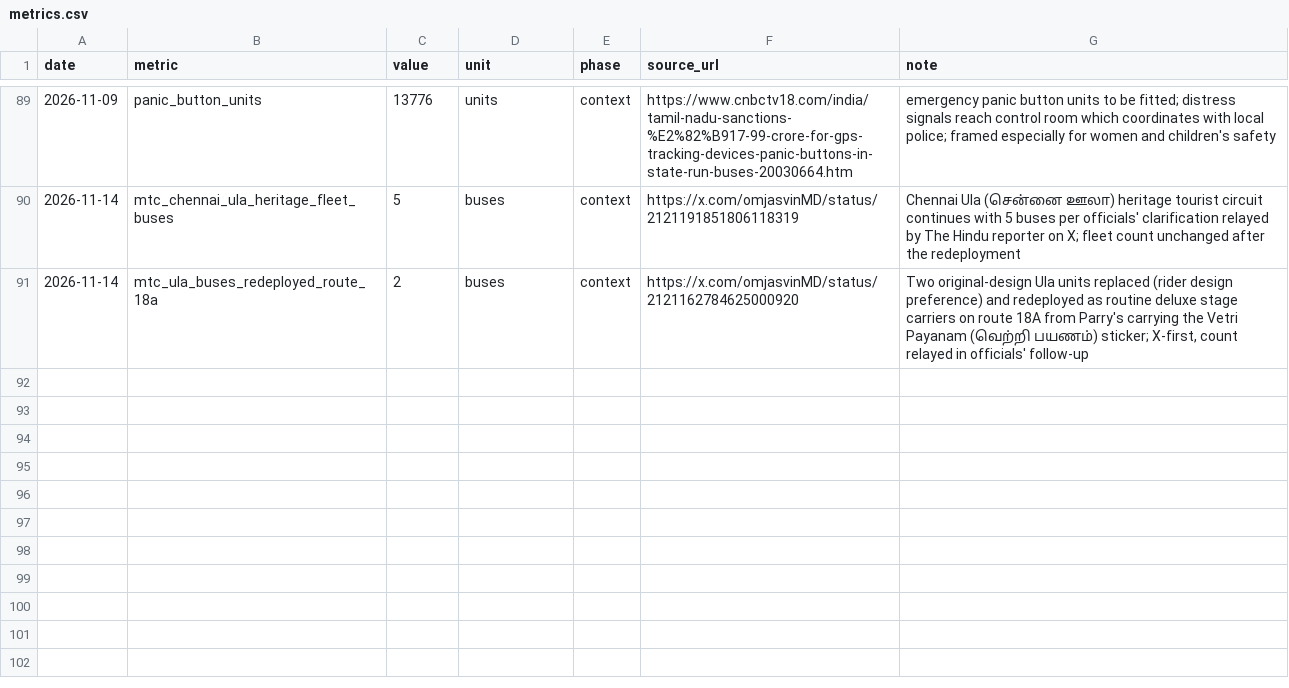
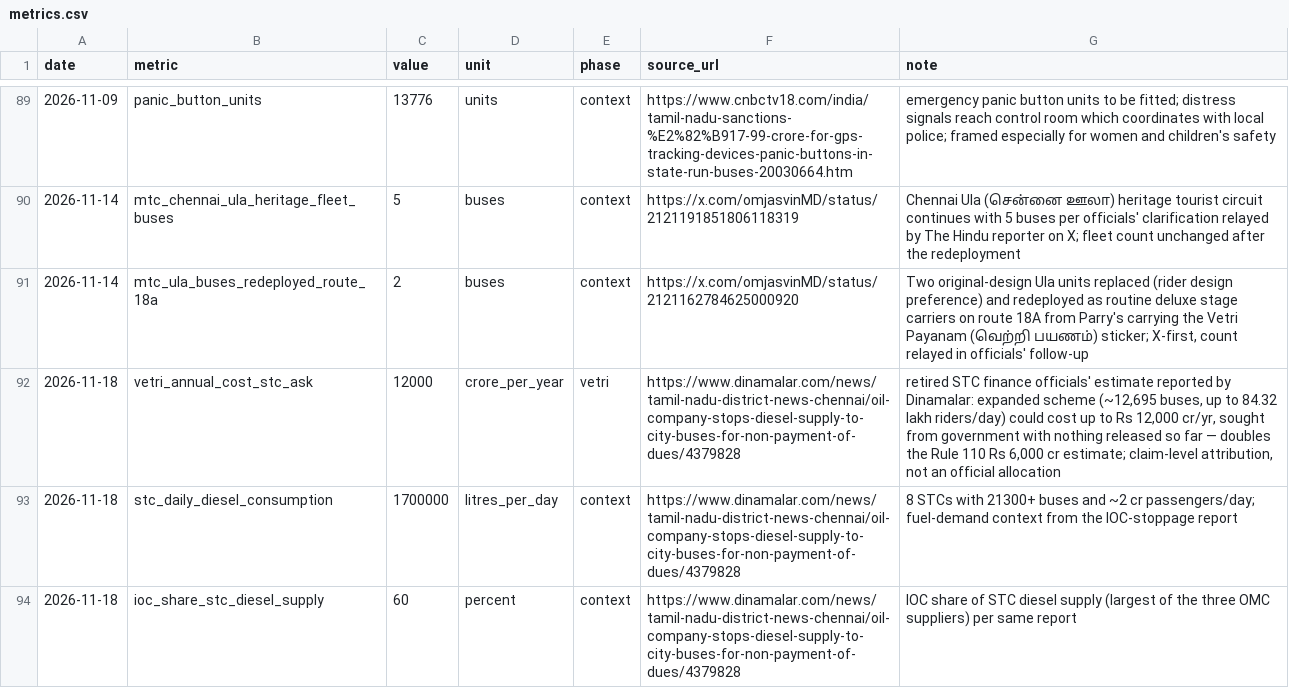
Before and after one commit to ungalsoththu/VetriPayanam, a CSV file: data/metrics.csv, drawn as a sheet; only a part is shown, gaps mark what is left out; the diff names each change by its address in the sheet, - before the commit and + after, or states it on an @@ line.

Commit message:
daily watch 2026-11-23: IOC diesel halt+clarification backfill (Rs 12,000 cr/yr ask), Dec 13 Chennai auto protest, Piranmalai violence claim, X register 23 Nov

```diff
--- a/data/metrics.csv
+++ b/data/metrics.csv
+row 92: 2026-11-18 | vetri_annual_cost_stc_ask | 12000 | crore_per_year | vetri | https://www.dinamalar.com/news/tamil-nadu-district-news-chennai/oil-company-stops-diesel-supply-to-city-buses-for-non-payment-of-dues/4379828 | retired STC finance officials' estimate reported by Dinamalar: expanded scheme (~12,695 buses, up to 84.32 lakh riders/day) could cost up to Rs 12,000 cr/yr, sought from government with nothing released so far — doubles the Rule 110 Rs 6,000 cr estimate; claim-level attribution, not an official allocation
+row 93: 2026-11-18 | stc_daily_diesel_consumption | 1700000 | litres_per_day | context | https://www.dinamalar.com/news/tamil-nadu-district-news-chennai/oil-company-stops-diesel-supply-to-city-buses-for-non-payment-of-dues/4379828 | 8 STCs with 21300+ buses and ~2 cr passengers/day; fuel-demand context from the IOC-stoppage report
+row 94: 2026-11-18 | ioc_share_stc_diesel_supply | 60 | percent | context | https://www.dinamalar.com/news/tamil-nadu-district-news-chennai/oil-company-stops-diesel-supply-to-city-buses-for-non-payment-of-dues/4379828 | IOC share of STC diesel supply (largest of the three OMC suppliers) per same report
```
Also changed, not shown: 2 other files.
